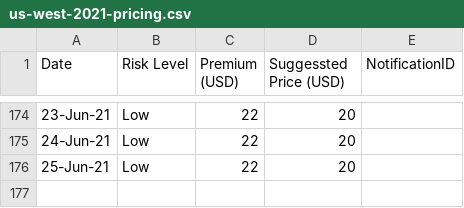
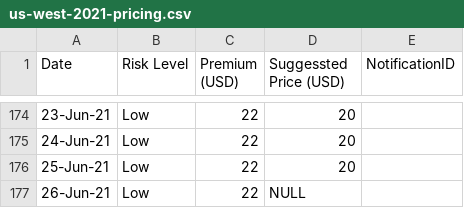
Before and after one commit to earling/us-west, a CSV file: us-west-2021-pricing.csv, drawn as a sheet; only a part is shown, gaps mark what is left out.

Commit message:
26-Jun-21,Low,22,NULL,

```diff
--- a/us-west-2021-pricing.csv
+++ b/us-west-2021-pricing.csv
@@ -176 +176,2 @@ Date,Risk Level,Premium (USD),Suggessted Price (USD),NotificationID
 25-Jun-21,Low,22,20,
+26-Jun-21,Low,22,NULL,
```
